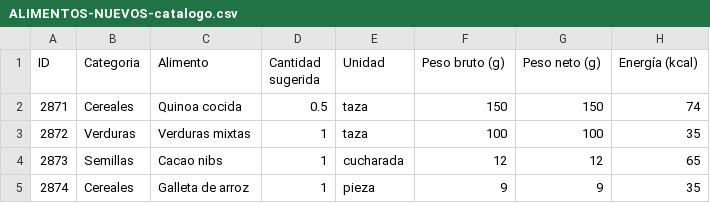
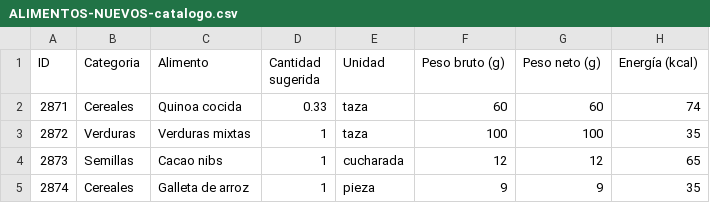
Before and after one commit to Davidespinozan/healthyspaceclub, a CSV file: docs/nutricion/ALIMENTOS-NUEVOS-catalogo.csv, drawn as a sheet; only a part is shown; the diff names each change by its address in the sheet, - before the commit and + after, or states it on an @@ line.

```diff
--- a/docs/nutricion/ALIMENTOS-NUEVOS-catalogo.csv
+++ b/docs/nutricion/ALIMENTOS-NUEVOS-catalogo.csv
-D2 (Cantidad sugerida): 0.5
+D2 (Cantidad sugerida): 0.33
-F2 (Peso bruto (g)): 150
+F2 (Peso bruto (g)): 60
-G2 (Peso neto (g)): 150
+G2 (Peso neto (g)): 60
```
